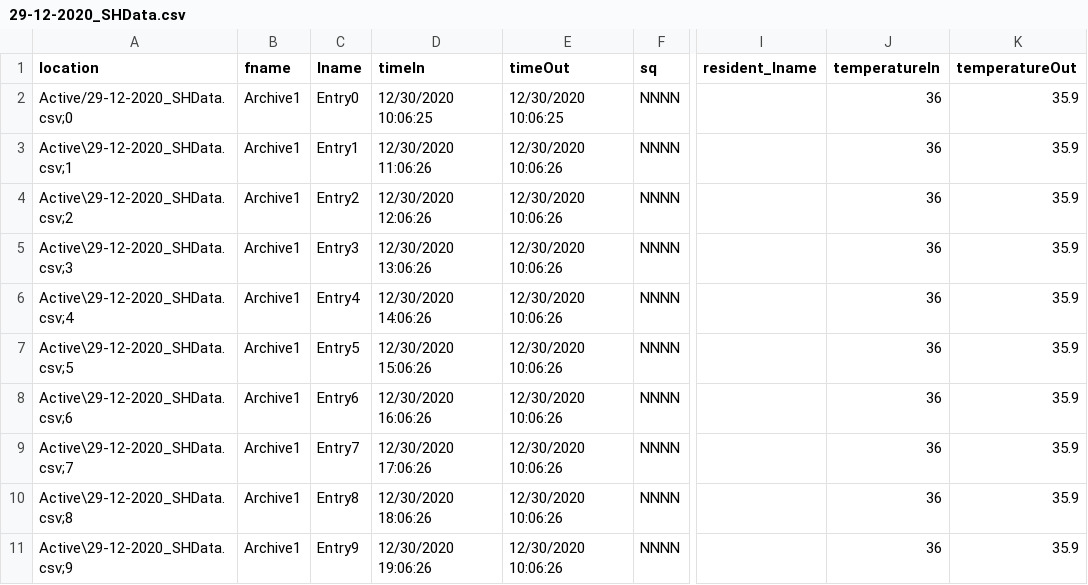
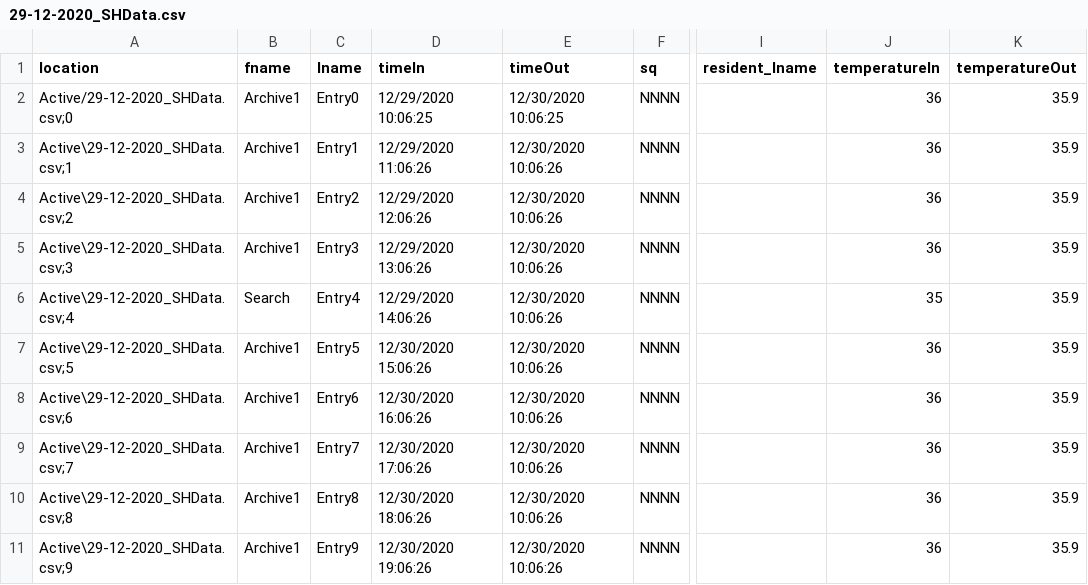
Before and after one commit to jackmurray50/ScreenerHelper, a CSV file: ScreenerWFP/bin/Debug/Active/29-12-2020_SHData.csv, drawn as a sheet; only a part is shown, gaps mark what is left out; the diff names each change by its address in the sheet, - before the commit and + after, or states it on an @@ line.

Commit message:
SearchEntries optimization

```diff
--- a/ScreenerWFP/bin/Debug/Active/29-12-2020_SHData.csv
+++ b/ScreenerWFP/bin/Debug/Active/29-12-2020_SHData.csv
-D2 (timeIn): 12/30/2020 10:06:25
+D2 (timeIn): 12/29/2020 10:06:25
-D3 (timeIn): 12/30/2020 11:06:26
+D3 (timeIn): 12/29/2020 11:06:26
-D4 (timeIn): 12/30/2020 12:06:26
+D4 (timeIn): 12/29/2020 12:06:26
-D5 (timeIn): 12/30/2020 13:06:26
+D5 (timeIn): 12/29/2020 13:06:26
-B6 (fname): Archive1
+B6 (fname): Search
-D6 (timeIn): 12/30/2020 14:06:26
+D6 (timeIn): 12/29/2020 14:06:26
-J6 (temperatureIn): 36
+J6 (temperatureIn): 35
```
Also changed, not shown: ScreenerWFP/bin/Debug/Active/30-12-2020_SHData.csv, 17 other files.
